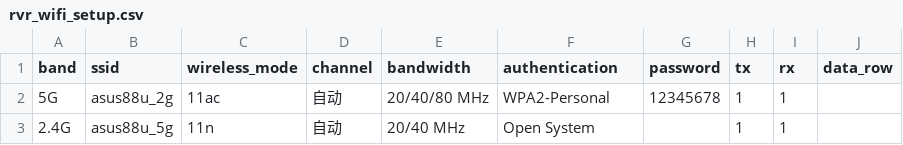
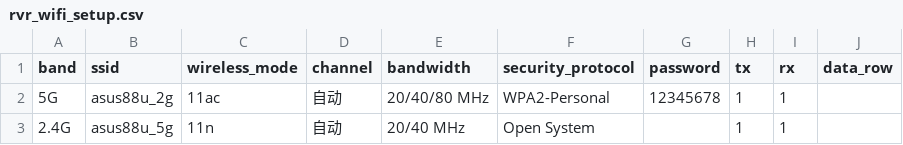
Before and after one commit to zhaoxiaojia/wifi_test, a CSV file: config/performance_test_csv/asus/rvr_wifi_setup.csv, drawn as a sheet.

Commit message:
refactor: rename authentication field to security_protocol

```diff
--- a/config/performance_test_csv/asus/rvr_wifi_setup.csv
+++ b/config/performance_test_csv/asus/rvr_wifi_setup.csv
@@ -1,2 +1,2 @@
-band,ssid,wireless_mode,channel,bandwidth,authentication,password,tx,rx,data_row
+band,ssid,wireless_mode,channel,bandwidth,security_protocol,password,tx,rx,data_row
 5G,asus88u_2g,11ac,自动,20/40/80 MHz,WPA2-Personal, 12345678,1,1,
```
Also changed, not shown: config/wifi_compatibility_data/asusax5400.csv, config/wifi_compatibility_data/asusax88u.csv, 43 other files.
